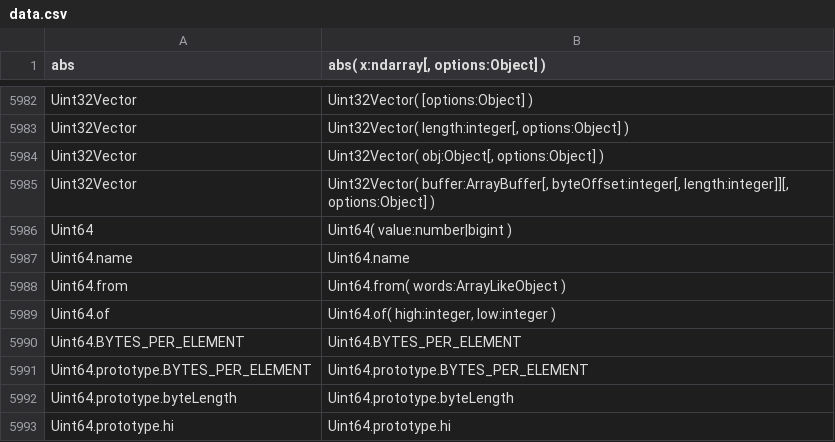
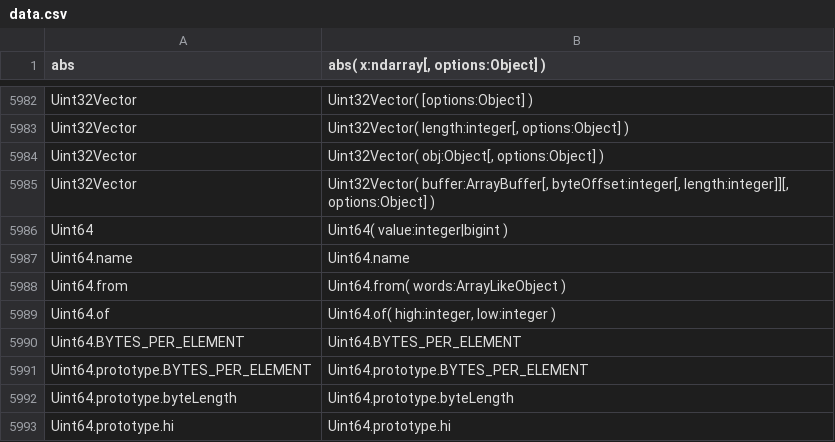
Before and after one commit to stdlib-js/repl, a CSV file: typed-signature/data/data.csv, drawn as a sheet; only a part is shown, gaps mark what is left out.

```diff
--- a/typed-signature/data/data.csv
+++ b/typed-signature/data/data.csv
@@ -5985,3 +5985,3 @@ Uint32Vector,"Uint32Vector( obj:Object[, options:Object] )"
 Uint32Vector,"Uint32Vector( buffer:ArrayBuffer[, byteOffset:integer[, length:integer]][, options:Object] )"
-Uint64,"Uint64( value:number|bigint )"
+Uint64,"Uint64( value:integer|bigint )"
 Uint64.name,"Uint64.name"
```
Also changed, not shown: 6 other files.
